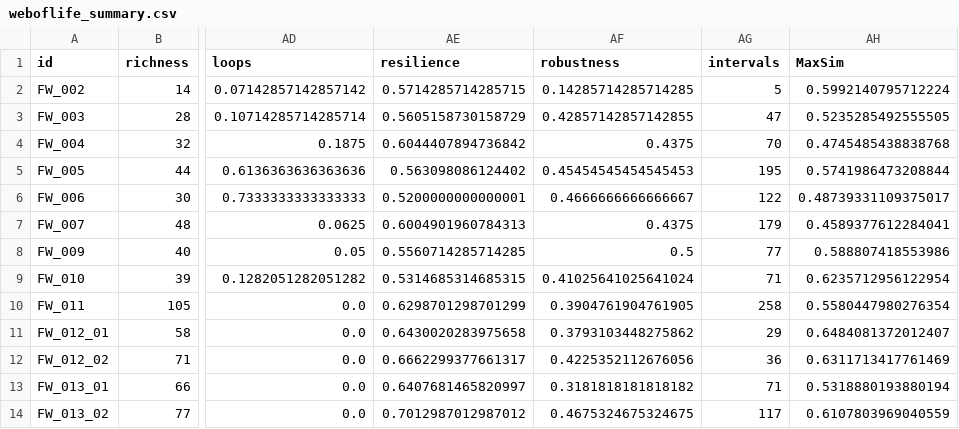
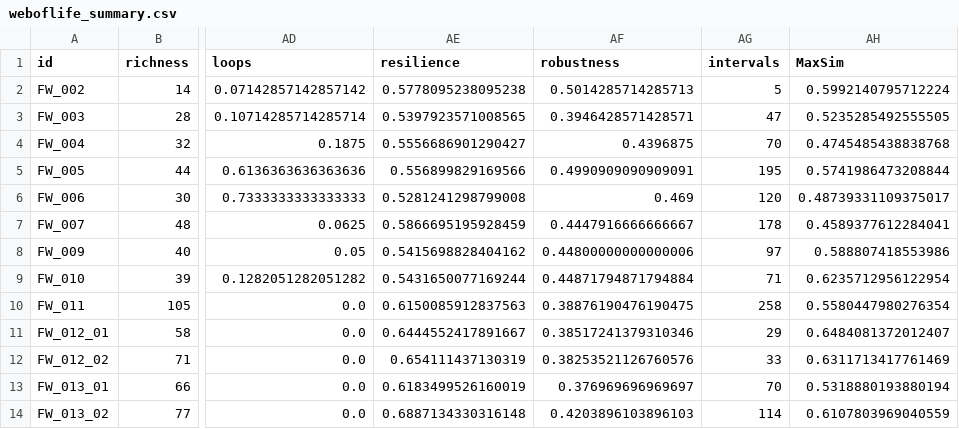
Before and after one commit to BecksLab/ms_feature_selection, a CSV file: code/data/weboflife/weboflife_summary.csv, drawn as a sheet; only a part is shown, gaps mark what is left out; the diff covers the shown part only; the diff names each change by its address in the sheet, - before the commit and + after, or states it on an @@ line.

```diff
--- a/code/data/weboflife/weboflife_summary.csv
+++ b/code/data/weboflife/weboflife_summary.csv
-AE2 (resilience): 0.5714285714285715
+AE2 (resilience): 0.5778095238095238
-AF2 (robustness): 0.14285714285714285
+AF2 (robustness): 0.5014285714285713
-AE3 (resilience): 0.5605158730158729
+AE3 (resilience): 0.5397923571008565
-AF3 (robustness): 0.42857142857142855
+AF3 (robustness): 0.3946428571428571
-AE4 (resilience): 0.6044407894736842
+AE4 (resilience): 0.5556686901290427
-AF4 (robustness): 0.4375
+AF4 (robustness): 0.4396875
-AE5 (resilience): 0.563098086124402
+AE5 (resilience): 0.556899829169566
-AF5 (robustness): 0.45454545454545453
+AF5 (robustness): 0.4990909090909091
-AE6 (resilience): 0.5200000000000001
+AE6 (resilience): 0.5281241298799008
-AF6 (robustness): 0.4666666666666667
+AF6 (robustness): 0.469
-AG6 (intervals): 122
+AG6 (intervals): 120
-AE7 (resilience): 0.6004901960784313
+AE7 (resilience): 0.5866695195928459
-AF7 (robustness): 0.4375
+AF7 (robustness): 0.4447916666666667
-AG7 (intervals): 179
+AG7 (intervals): 178
-AE8 (resilience): 0.5560714285714285
+AE8 (resilience): 0.5415698828404162
-AF8 (robustness): 0.5
+AF8 (robustness): 0.44800000000000006
-AG8 (intervals): 77
+AG8 (intervals): 97
-AE9 (resilience): 0.5314685314685315
+AE9 (resilience): 0.5431650077169244
-AF9 (robustness): 0.41025641025641024
+AF9 (robustness): 0.44871794871794884
-AE10 (resilience): 0.6298701298701299
+AE10 (resilience): 0.6150085912837563
-AF10 (robustness): 0.3904761904761905
+AF10 (robustness): 0.38876190476190475
-AE11 (resilience): 0.6430020283975658
+AE11 (resilience): 0.6444552417891667
-AF11 (robustness): 0.3793103448275862
+AF11 (robustness): 0.38517241379310346
-AE12 (resilience): 0.6662299377661317
+AE12 (resilience): 0.654111437130319
-AF12 (robustness): 0.4225352112676056
+AF12 (robustness): 0.38253521126760576
-AG12 (intervals): 36
+AG12 (intervals): 33
-AE13 (resilience): 0.6407681465820997
+AE13 (resilience): 0.6183499526160019
-AF13 (robustness): 0.3181818181818182
+AF13 (robustness): 0.376969696969697
-AG13 (intervals): 71
+AG13 (intervals): 70
-AE14 (resilience): 0.7012987012987012
+AE14 (resilience): 0.6887134330316148
-AF14 (robustness): 0.4675324675324675
+AF14 (robustness): 0.4203896103896103
-AG14 (intervals): 117
+AG14 (intervals): 114
```
Also changed, not shown: 56 edited cells elsewhere in this file, code/data/cleaned/all_networks.csv, code/data/cleaned/vermaat_subset.csv, 3 other files.
